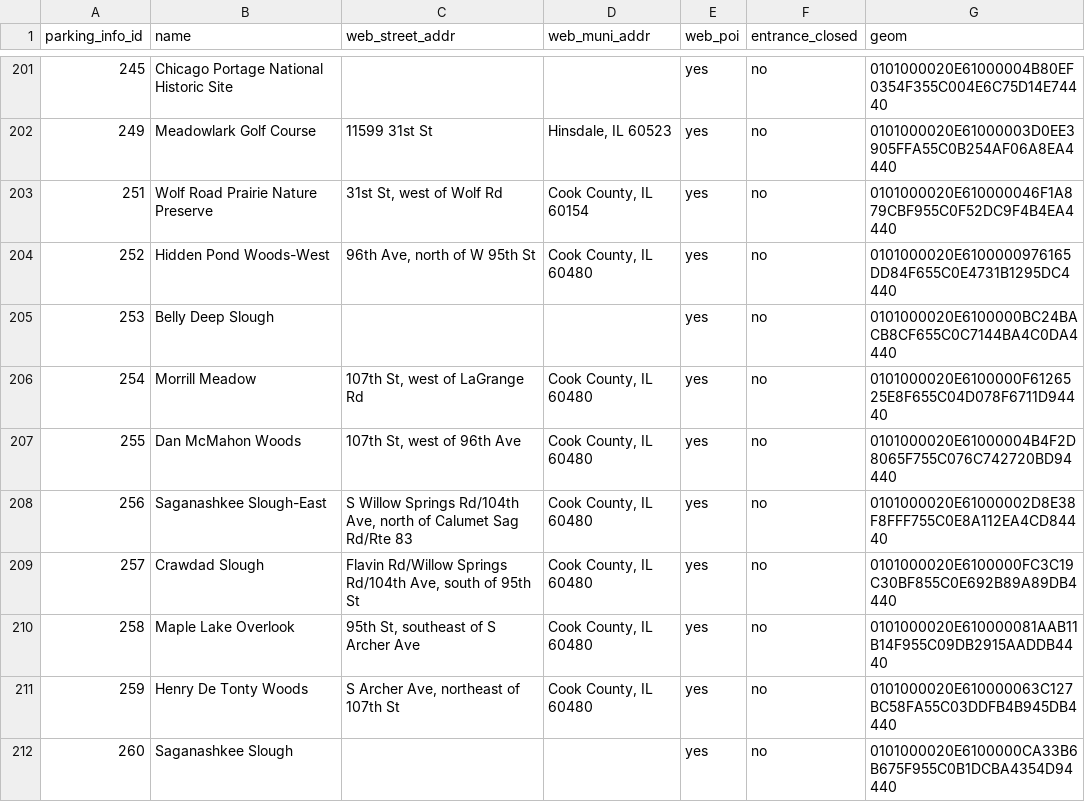
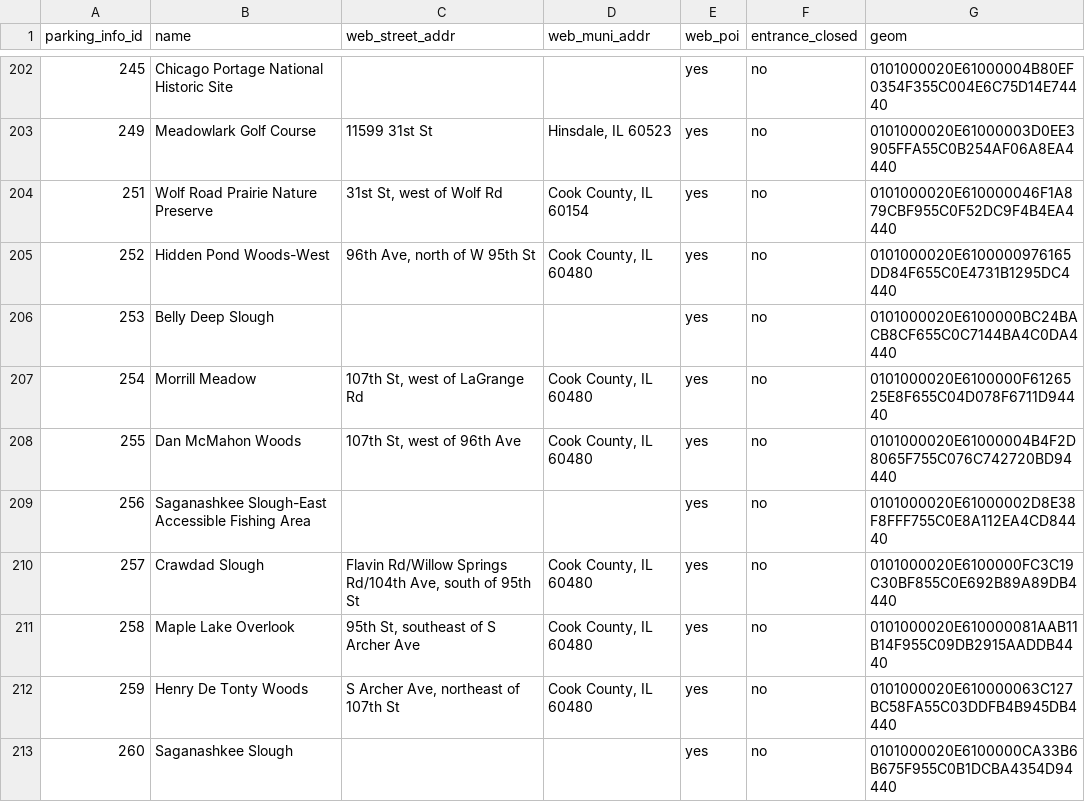
Before and after one commit to fpdcc/webmap_data_updates, a CSV file: map data/parking_entrance.csv, drawn as a sheet; only a part is shown, gaps mark what is left out; the diff covers the shown part only.

```diff
--- a/map data/parking_entrance.csv
+++ b/map data/parking_entrance.csv
@@ -207,3 +208,3 @@ parking_info_id,name,web_street_addr,web_muni_addr,web_poi,entrance_closed,geom
 255,Dan McMahon Woods,"107th St, west of 96th Ave","Cook County, IL 60480",yes,no,0101000020E61000004B4F2D8065F755C076C742720BD94440
-256,Saganashkee Slough-East,"S Willow Springs Rd/104th Ave, north of Calumet Sag Rd/Rte 83","Cook County, IL 60480",yes,no,0101000020E61000002D8E38F8FFF755C0E8A112EA4CD84440
+256,Saganashkee Slough-East Accessible Fishing Area,,,yes,no,0101000020E61000002D8E38F8FFF755C0E8A112EA4CD84440
 257,Crawdad Slough,"Flavin Rd/Willow Springs Rd/104th Ave, south of 95th St","Cook County, IL 60480",yes,no,0101000020E6100000FC3C19C30BF855C0E692B89A89DB4440
```
Also changed, not shown: 1 added row and 16 edited cells elsewhere in this file, map data/activities.csv, map data/points_of_interest.csv, 4 other files.
